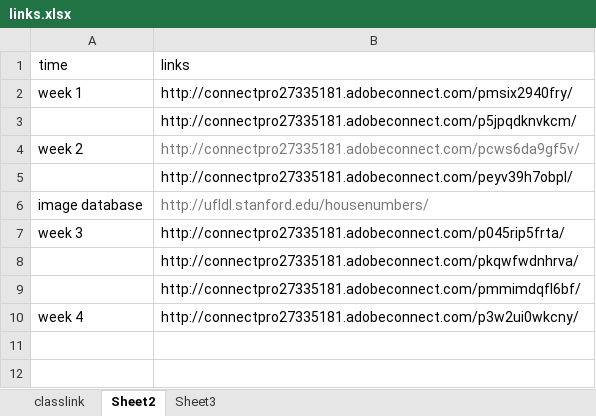
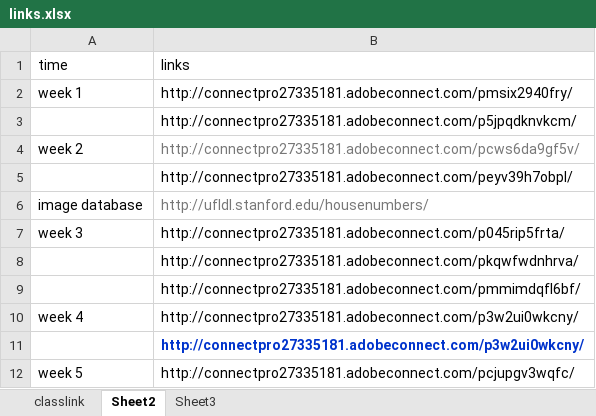
Before and after one commit to Allen0517/machine_learning, an Excel workbook: links.xlsx, sheet Sheet2, drawn as a sheet; values as stored, in another font and other column widths than the file's, no borders; the diff names each change by its address in the sheet, - before the commit and + after, or states it on an @@ line.

Commit message:
week 5

```diff
--- a/links.xlsx (sheet Sheet2)
+++ b/links.xlsx (sheet Sheet2)
+row 11:  | http://connectpro27335181.adobeconnect.com/p3w2ui0wkcny/
+row 12: week 5 | http://connectpro27335181.adobeconnect.com/pcjupgv3wqfc/
```
Also changed, not shown: sheet Sheet3, sheet classlink, 10 other files.
